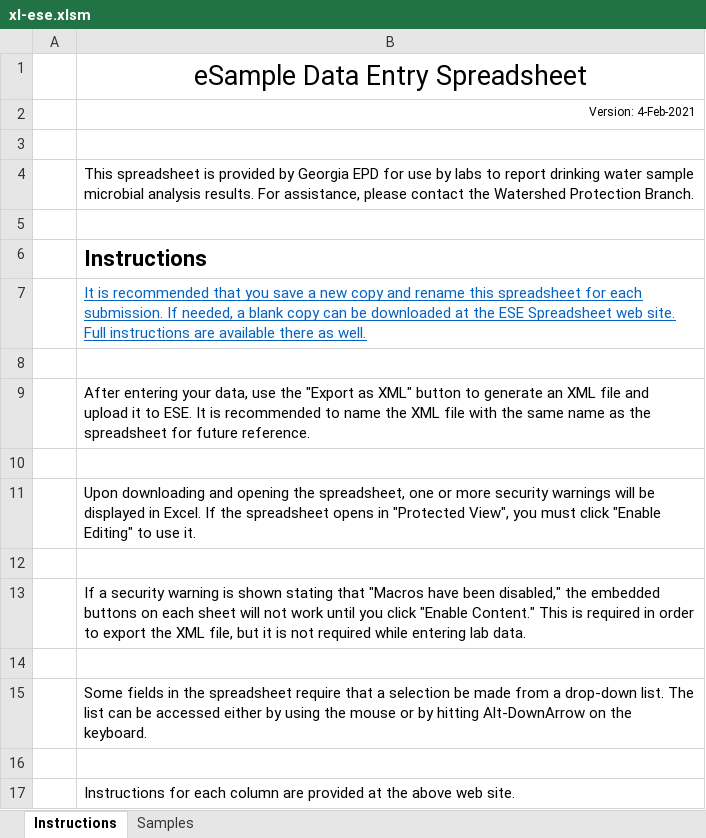
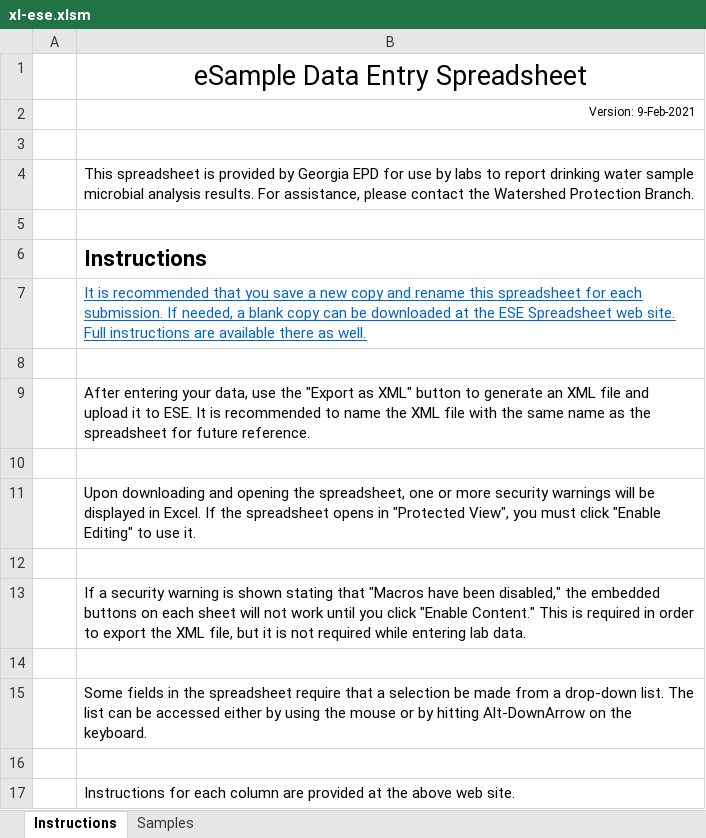
Before and after one commit to gaepdit/e-Sample-Entry-CSV, an Excel workbook: xl-ese.xlsm, sheet Instructions, drawn as a sheet; values as stored, in another font and other column widths than the file's, no borders; the diff names each change by its address in the sheet, - before the commit and + after, or states it on an @@ line.

```diff
--- a/xl-ese.xlsm (sheet Instructions)
+++ b/xl-ese.xlsm (sheet Instructions)
-B2: Version: 4-Feb-2021
+B2: Version: 9-Feb-2021
```
Also changed, not shown: charts or pictures, 1 other file.
